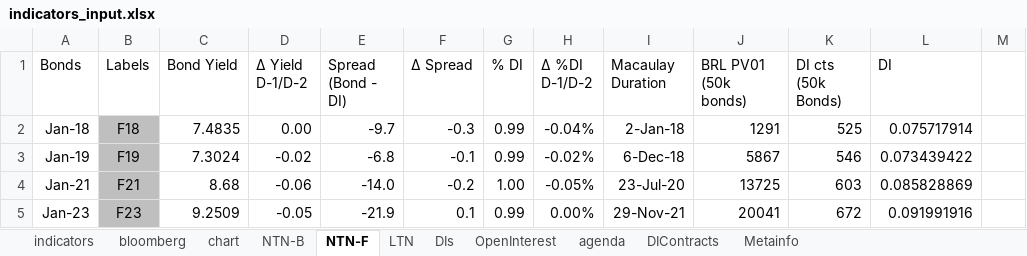
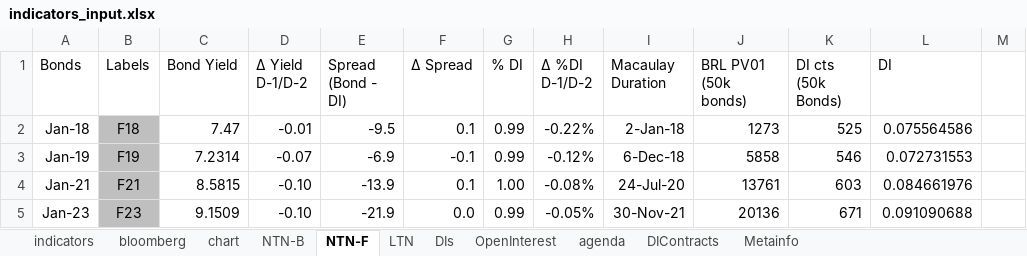
Before and after one commit to crosal-research/daily, an Excel workbook: data/indicators_input.xlsx, sheet NTN-F, drawn as a sheet; only a part is shown; values as stored, in another font and other column widths than the file's, no borders; the diff covers the shown part only; the diff names each change by its address in the sheet, - before the commit and + after, or states it on an @@ line.

```diff
--- a/data/indicators_input.xlsx (sheet NTN-F)
+++ b/data/indicators_input.xlsx (sheet NTN-F)
-C2 (Bond Yield): 7.4835
+C2 (Bond Yield): 7.47
-D2 (Δ Yield D-1/D-2): 0.00
+D2 (Δ Yield D-1/D-2): -0.01
-E2 (Spread (Bond - DI)): -9.7
+E2 (Spread (Bond - DI)): -9.5
-F2 (Δ Spread): -0.3
+F2 (Δ Spread): 0.1
-H2 (Δ %DI D-1/D-2): -0.04%
+H2 (Δ %DI D-1/D-2): -0.22%
-J2 (BRL PV01 (50k bonds)): 1291
+J2 (BRL PV01 (50k bonds)): 1273
-L2 (DI): 0.075717914
+L2 (DI): 0.075564586
-C3 (Bond Yield): 7.3024
+C3 (Bond Yield): 7.2314
-D3 (Δ Yield D-1/D-2): -0.02
+D3 (Δ Yield D-1/D-2): -0.07
-E3 (Spread (Bond - DI)): -6.8
+E3 (Spread (Bond - DI)): -6.9
-H3 (Δ %DI D-1/D-2): -0.02%
+H3 (Δ %DI D-1/D-2): -0.12%
-J3 (BRL PV01 (50k bonds)): 5867
+J3 (BRL PV01 (50k bonds)): 5858
-L3 (DI): 0.073439422
+L3 (DI): 0.072731553
-C4 (Bond Yield): 8.68
+C4 (Bond Yield): 8.5815
-D4 (Δ Yield D-1/D-2): -0.06
+D4 (Δ Yield D-1/D-2): -0.10
-E4 (Spread (Bond - DI)): -14.0
+E4 (Spread (Bond - DI)): -13.9
-F4 (Δ Spread): -0.2
+F4 (Δ Spread): 0.1
-H4 (Δ %DI D-1/D-2): -0.05%
+H4 (Δ %DI D-1/D-2): -0.08%
-I4 (Macaulay Duration): 23-Jul-20
+I4 (Macaulay Duration): 24-Jul-20
-J4 (BRL PV01 (50k bonds)): 13725
+J4 (BRL PV01 (50k bonds)): 13761
-L4 (DI): 0.085828869
+L4 (DI): 0.084661976
-C5 (Bond Yield): 9.2509
+C5 (Bond Yield): 9.1509
-D5 (Δ Yield D-1/D-2): -0.05
+D5 (Δ Yield D-1/D-2): -0.10
-F5 (Δ Spread): 0.1
+F5 (Δ Spread): 0.0
-H5 (Δ %DI D-1/D-2): 0.00%
+H5 (Δ %DI D-1/D-2): -0.05%
-I5 (Macaulay Duration): 29-Nov-21
+I5 (Macaulay Duration): 30-Nov-21
-J5 (BRL PV01 (50k bonds)): 20041
+J5 (BRL PV01 (50k bonds)): 20136
-K5 (DI cts (50k Bonds)): 672
+K5 (DI cts (50k Bonds)): 671
-L5 (DI): 0.091991916
+L5 (DI): 0.091090688
```
Also changed, not shown: 15 edited cells elsewhere in this sheet, sheet NTN-B, sheet DIs, sheet DIContracts, sheet LTN, sheet OpenInterest, sheet agenda, 3 more sheets, 36 other files.
